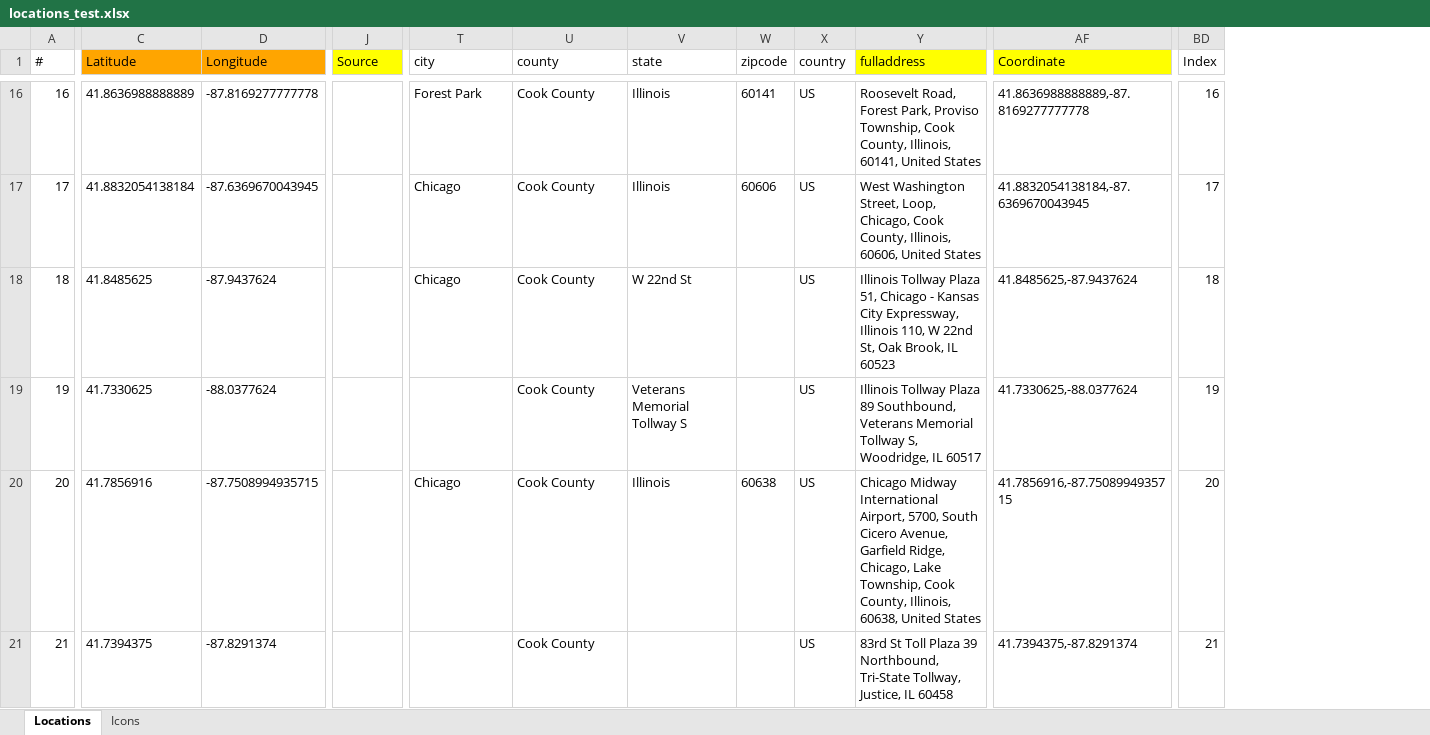
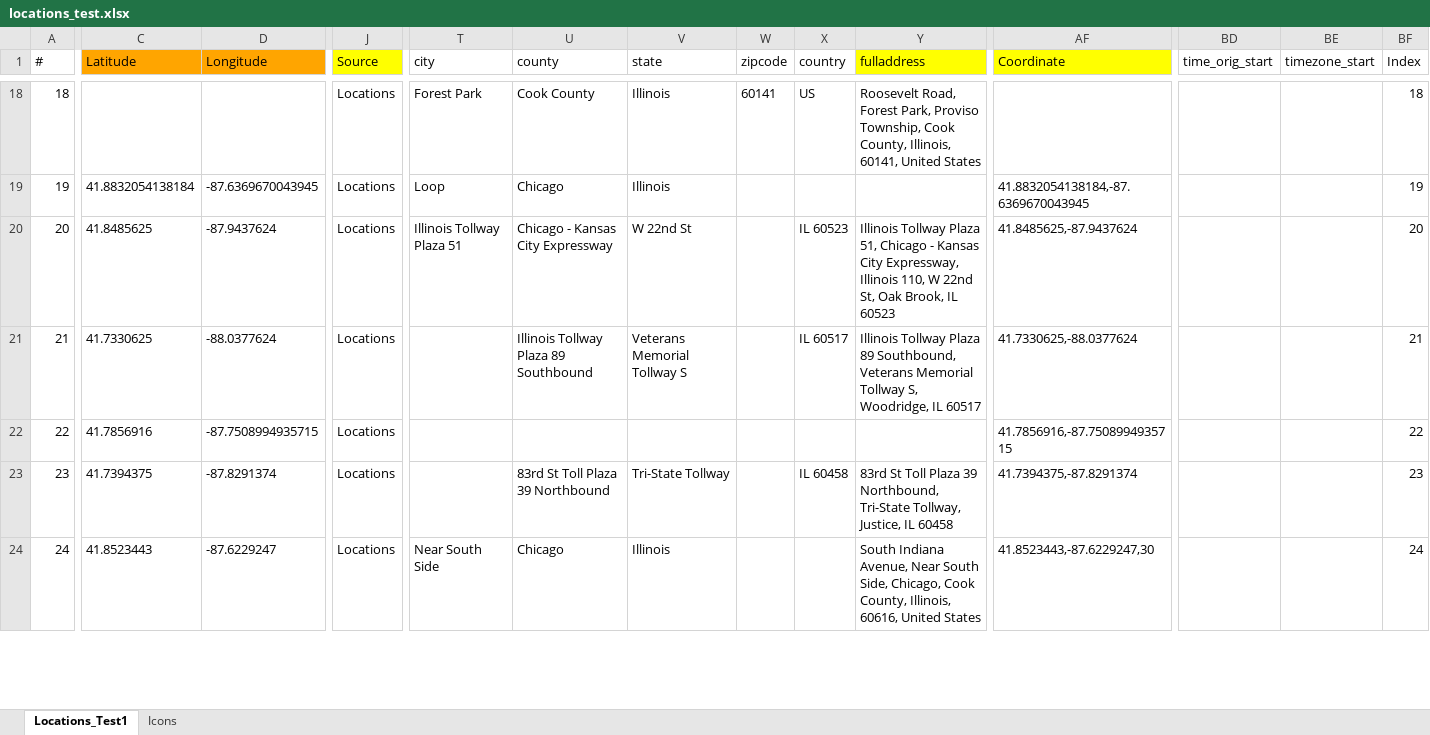
Before and after one commit to LincolnLandForensics/HodgePodge, an Excel workbook: locations_test.xlsx, sheet Locations_Test1, drawn as a sheet; only a part is shown, gaps mark what is left out; values as stored, in another font and other column widths than the file's, no borders; addresses are those after the commit; rows hold the shown columns only; the diff covers the shown part only; the diff names each change by its address in the sheet, - before the commit and + after, or states it on an @@ line.

```diff
--- a/locations_test.xlsx (sheet Locations_Test1)
+++ b/locations_test.xlsx (sheet Locations_Test1)
-sheet tab: Locations
+sheet tab: Locations_Test1
+column BD (time_orig_start), empty
+column BE (timezone_start), empty
@@ column A (#) renumbered between rows 6 and 33 @@
-C18 (Latitude): 41.8636988888889
+C18 (Latitude): (empty)
-D18 (Longitude): -87.8169277777778
+D18 (Longitude): (empty)
-J18:J23 (Source): (empty)
+J18:J23 (Source): Locations
-AF18 (Coordinate): 41.8636988888889,-87.8169277777778
+AF18 (Coordinate): (empty)
-BF18 (Index): 16
+BF18 (Index): 18
-T19 (city): Chicago
+T19 (city): Loop
-U19 (county): Cook County
+U19 (county): Chicago
-W19 (zipcode): 60606
+W19 (zipcode): (empty)
-X19 (country): US
+X19 (country): (empty)
-Y19 (fulladdress): West Washington Street, Loop, Chicago, Cook County, Illinois, 60606, United States
+Y19 (fulladdress): (empty)
-BF19 (Index): 17
+BF19 (Index): 19
-T20 (city): Chicago
+T20 (city): Illinois Tollway Plaza 51
-U20 (county): Cook County
+U20 (county): Chicago - Kansas City Expressway
-X20 (country): US
+X20 (country): IL 60523
-BF20 (Index): 18
+BF20 (Index): 20
-U21 (county): Cook County
+U21 (county): Illinois Tollway Plaza 89 Southbound
-X21 (country): US
+X21 (country): IL 60517
-BF21 (Index): 19
+BF21 (Index): 21
-T22 (city): Chicago
+T22 (city): (empty)
-U22 (county): Cook County
+U22 (county): (empty)
-V22 (state): Illinois
+V22 (state): (empty)
-W22 (zipcode): 60638
+W22 (zipcode): (empty)
-X22 (country): US
+X22 (country): (empty)
-Y22 (fulladdress): Chicago Midway International Airport, 5700, South Cicero Avenue, Garfield Ridge, Chicago, Lake Township, Cook County, Illinois, 60638, United States
+Y22 (fulladdress): (empty)
-BF22 (Index): 20
+BF22 (Index): 22
-U23 (county): Cook County
+U23 (county): 83rd St Toll Plaza 39 Northbound
-V23 (state): (empty)
+V23 (state): Tri-State Tollway
-X23 (country): US
+X23 (country): IL 60458
-BF23 (Index): 21
+BF23 (Index): 23
+row 24: 24 | 41.8523443 | -87.6229247 | Locations | Near South Side | Chicago | Illinois |  |  | South Indiana Avenue, Near South Side, Chicago, Cook County, Illinois, 60616, United States | 41.8523443,-87.6229247,30 |  |  | 24
```
Also changed, not shown: 4 added rows, 1 removed row, 121 edited cells and cell formats elsewhere in this sheet, sheet Icons, charts or pictures, 1 other file.
